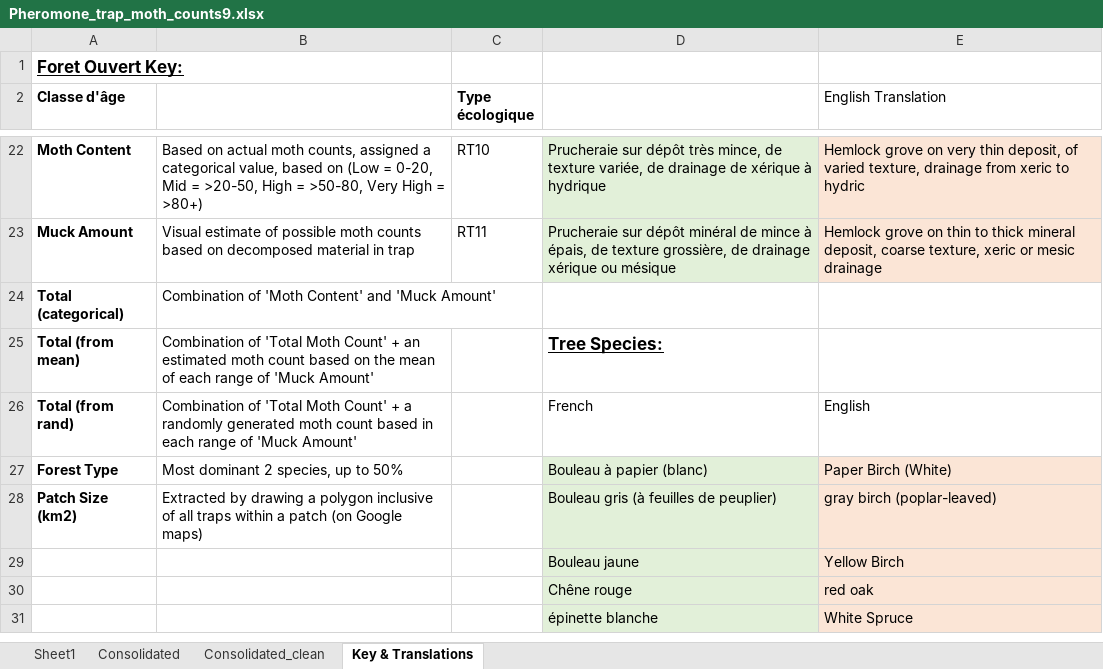
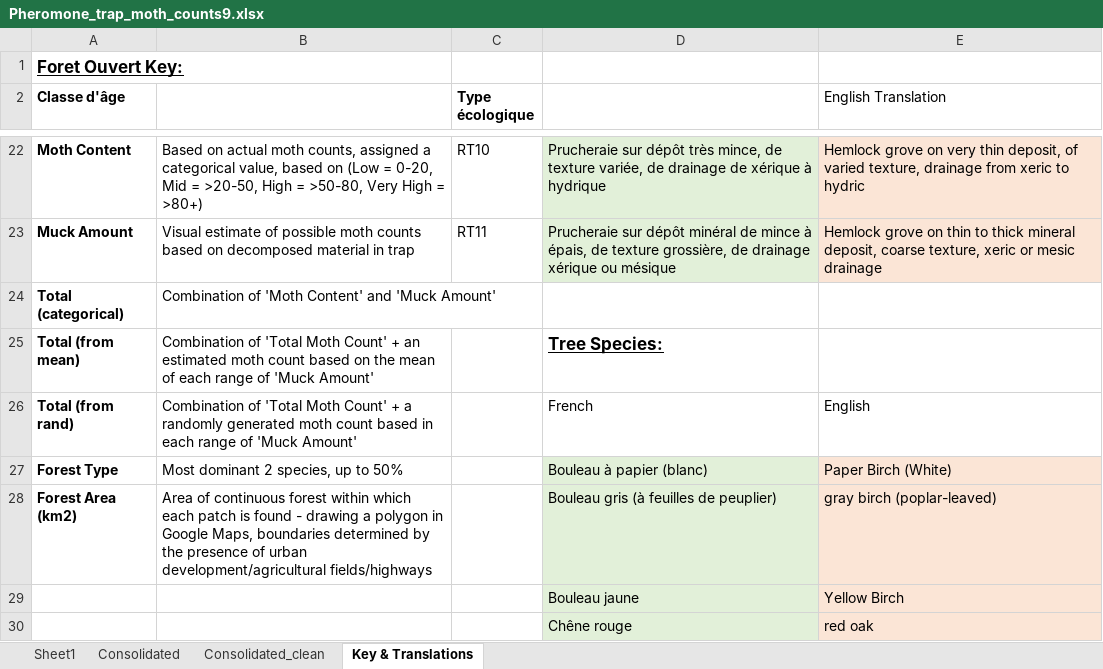
Before and after one commit to ndavidai/Pheromone_trap_code, an Excel workbook: input/Pheromone_trap_moth_counts9.xlsx, sheet Key & Translations, drawn as a sheet; only a part is shown, gaps mark what is left out; the shorter side is filled out with more unchanged rows; values as stored, in another font and other column widths than the file's, no borders; the diff names each change by its address in the sheet, - before the commit and + after, or states it on an @@ line.

Commit message:
changed and updated site area measurements

```diff
--- a/input/Pheromone_trap_moth_counts9.xlsx (sheet Key & Translations)
+++ b/input/Pheromone_trap_moth_counts9.xlsx (sheet Key & Translations)
-A28 (Classe d'âge): Patch Size (km2)
+A28 (Classe d'âge): Forest Area (km2)
-B28: Extracted by drawing a polygon inclusive of all traps within a patch (on Google maps)
+B28: Area of continuous forest within which each patch is found - drawing a polygon in Google Maps, boundaries determined by the presence of urban development/agricultural fields/highways
```
Also changed, not shown: sheet Consolidated_clean, sheet Consolidated, 11 other files.
